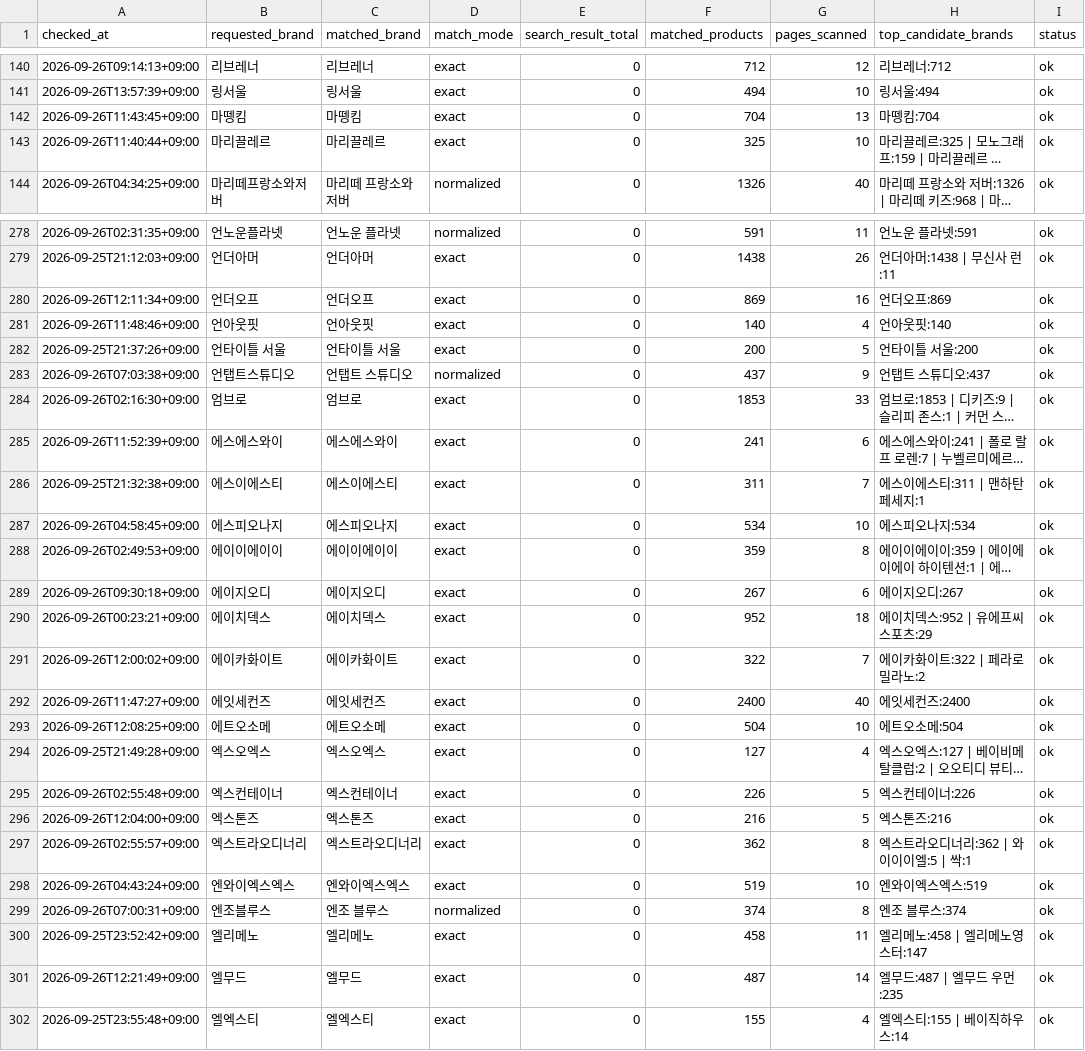
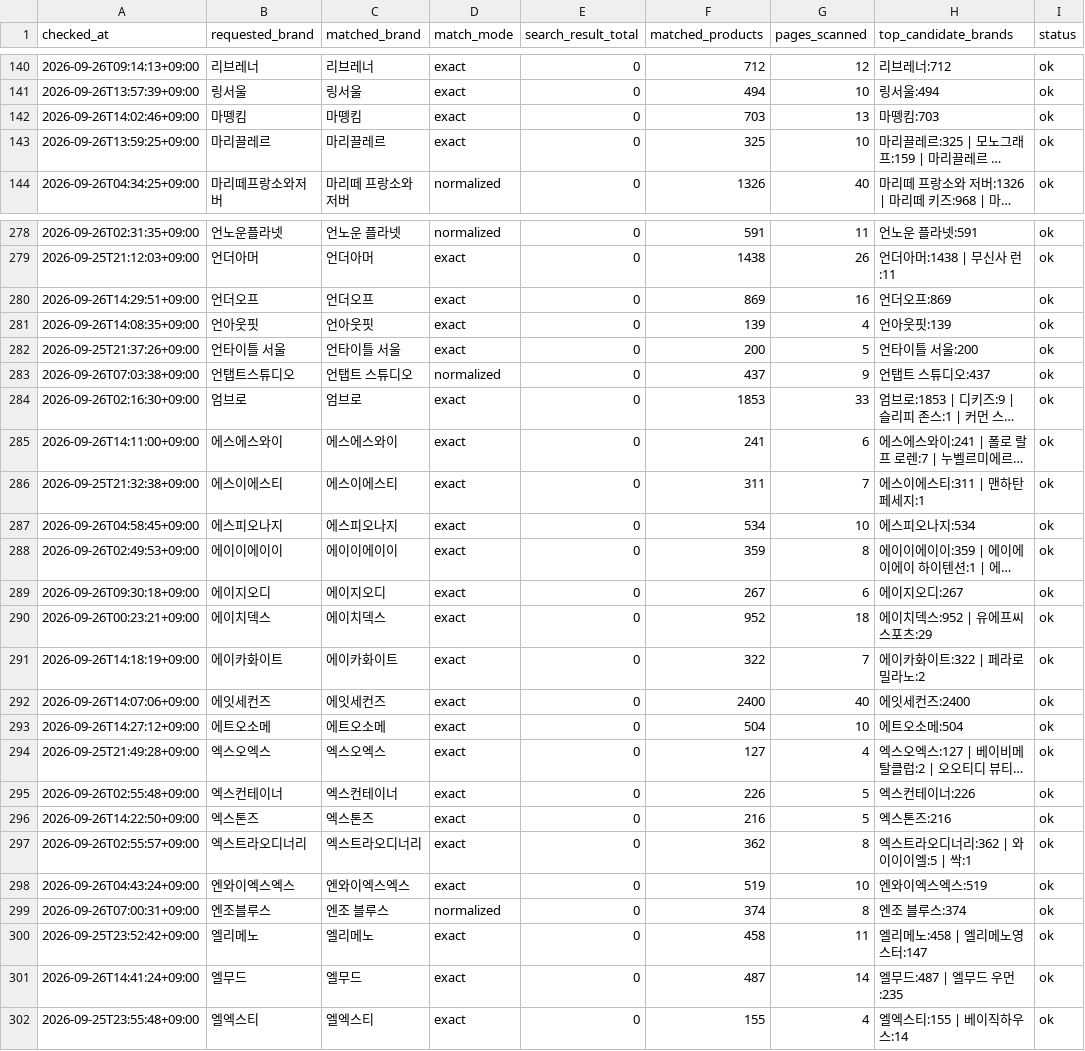
Before and after one commit to kwj-lab/-, a CSV file: musinsa_brand_audit.csv, drawn as a sheet; only a part is shown, gaps mark what is left out; long unchanged cells end in …; the diff covers the shown part only; the diff names each change by its address in the sheet, - before the commit and + after, or states it on an @@ line.

```diff
--- a/musinsa_brand_audit.csv
+++ b/musinsa_brand_audit.csv
-A142 (checked_at): 2026-09-26T11:43:45+09:00
+A142 (checked_at): 2026-09-26T14:02:46+09:00
-F142 (matched_products): 704
+F142 (matched_products): 703
-H142 (top_candidate_brands): 마뗑킴:704
+H142 (top_candidate_brands): 마뗑킴:703
-A143 (checked_at): 2026-09-26T11:40:44+09:00
+A143 (checked_at): 2026-09-26T13:59:25+09:00
-A280 (checked_at): 2026-09-26T12:11:34+09:00
+A280 (checked_at): 2026-09-26T14:29:51+09:00
-A281 (checked_at): 2026-09-26T11:48:46+09:00
+A281 (checked_at): 2026-09-26T14:08:35+09:00
-F281 (matched_products): 140
+F281 (matched_products): 139
-H281 (top_candidate_brands): 언아웃핏:140
+H281 (top_candidate_brands): 언아웃핏:139
-A285 (checked_at): 2026-09-26T11:52:39+09:00
+A285 (checked_at): 2026-09-26T14:11:00+09:00
-A291 (checked_at): 2026-09-26T12:00:02+09:00
+A291 (checked_at): 2026-09-26T14:18:19+09:00
-A292 (checked_at): 2026-09-26T11:47:27+09:00
+A292 (checked_at): 2026-09-26T14:07:06+09:00
-A293 (checked_at): 2026-09-26T12:08:25+09:00
+A293 (checked_at): 2026-09-26T14:27:12+09:00
-A296 (checked_at): 2026-09-26T12:04:00+09:00
+A296 (checked_at): 2026-09-26T14:22:50+09:00
-A301 (checked_at): 2026-09-26T12:21:49+09:00
+A301 (checked_at): 2026-09-26T14:41:24+09:00
```
Also changed, not shown: 61 edited cells elsewhere in this file.
